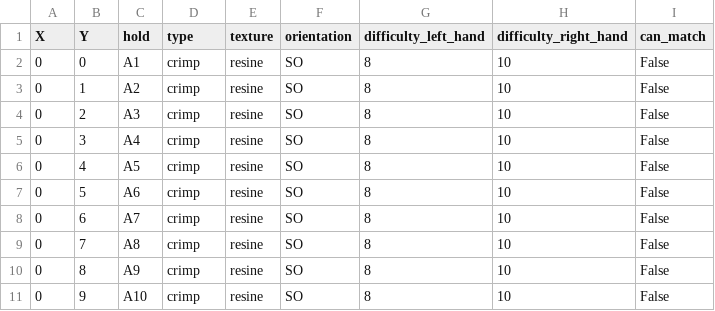
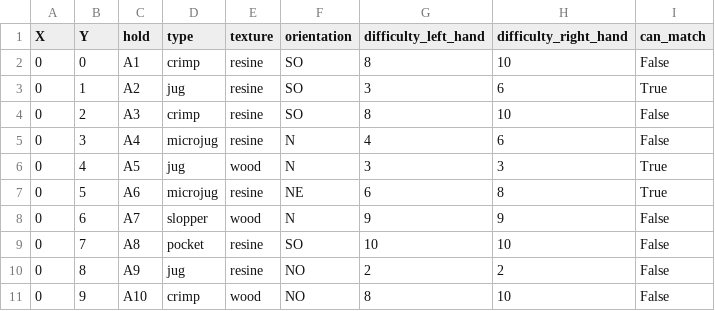
Before and after one commit to LawiK974/gandalf_routesetter, a CSV file: dataset/2019.csv, drawn as a sheet; only a part is shown; the diff covers the shown part only.

```diff
--- a/dataset/2019.csv
+++ b/dataset/2019.csv
@@ -2,10 +2,10 @@ X,Y,hold,type,texture,orientation,difficulty_left_hand,difficulty_right_hand,can
 0,0,A1,crimp,resine,SO,8,10,False
-0,1,A2,crimp,resine,SO,8,10,False
+0,1,A2,jug,resine,SO,3,6,True
 0,2,A3,crimp,resine,SO,8,10,False
-0,3,A4,crimp,resine,SO,8,10,False
-0,4,A5,crimp,resine,SO,8,10,False
-0,5,A6,crimp,resine,SO,8,10,False
-0,6,A7,crimp,resine,SO,8,10,False
-0,7,A8,crimp,resine,SO,8,10,False
-0,8,A9,crimp,resine,SO,8,10,False
-0,9,A10,crimp,resine,SO,8,10,False
+0,3,A4,microjug,resine,N,4,6,False
+0,4,A5,jug,wood,N,3,3,True
+0,5,A6,microjug,resine,NE,6,8,True
+0,6,A7,slopper,wood,N,9,9,False
+0,7,A8,pocket,resine,SO,10,10,False
+0,8,A9,jug,resine,NO,2,2,False
+0,9,A10,crimp,wood,NO,8,10,False
```
Also changed, not shown: 54 edited cells elsewhere in this file, 7 other files.
